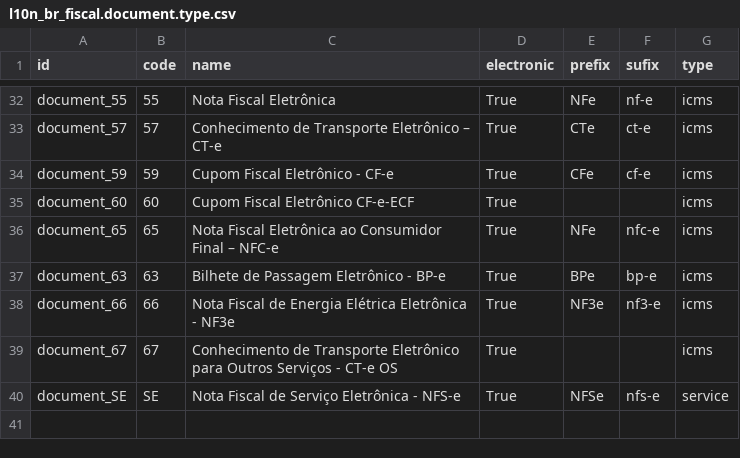
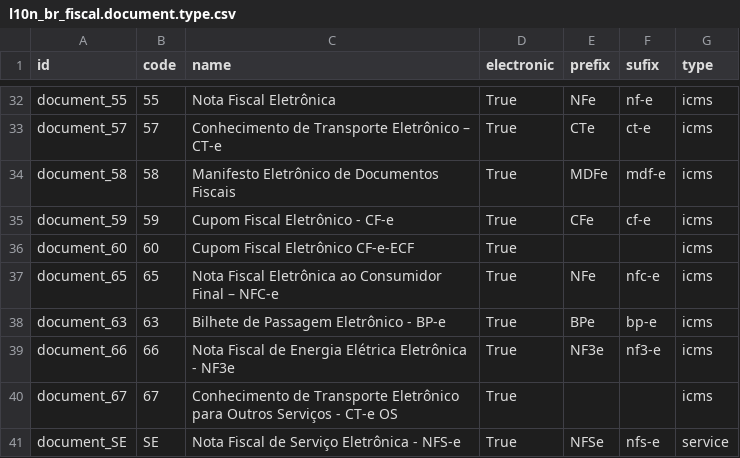
Before and after one commit to akretion/l10n-brazil, a CSV file: l10n_br_fiscal/data/l10n_br_fiscal.document.type.csv, drawn as a sheet; only a part is shown, gaps mark what is left out; the diff names each change by its address in the sheet, - before the commit and + after, or states it on an @@ line.

Commit message:
[IMP] l10n_br_fiscal: mdfe serie, demo and others

```diff
--- a/l10n_br_fiscal/data/l10n_br_fiscal.document.type.csv
+++ b/l10n_br_fiscal/data/l10n_br_fiscal.document.type.csv
+row 34: document_58 | 58 | Manifesto Eletrônico de Documentos Fiscais | True | MDFe | mdf-e | icms
```
Also changed, not shown: 6 other files.
